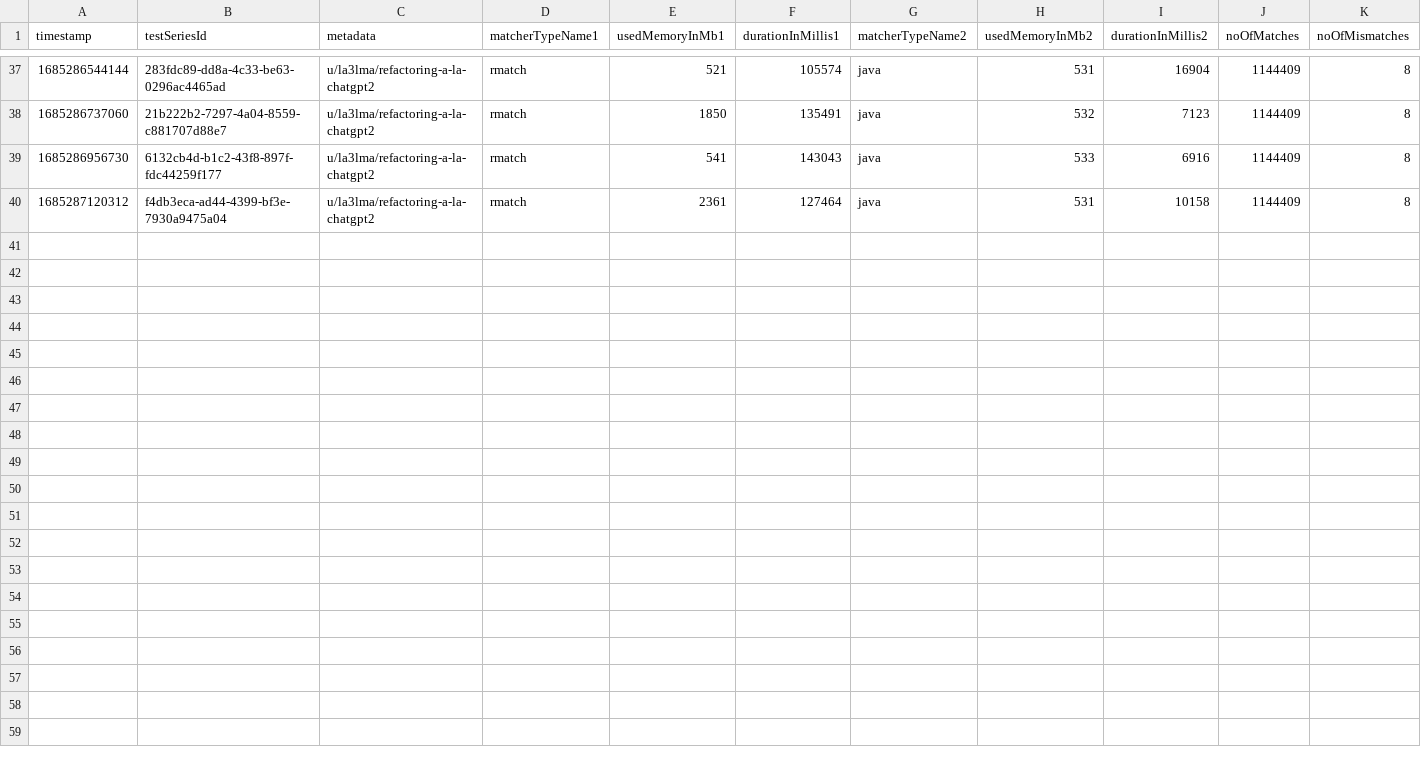
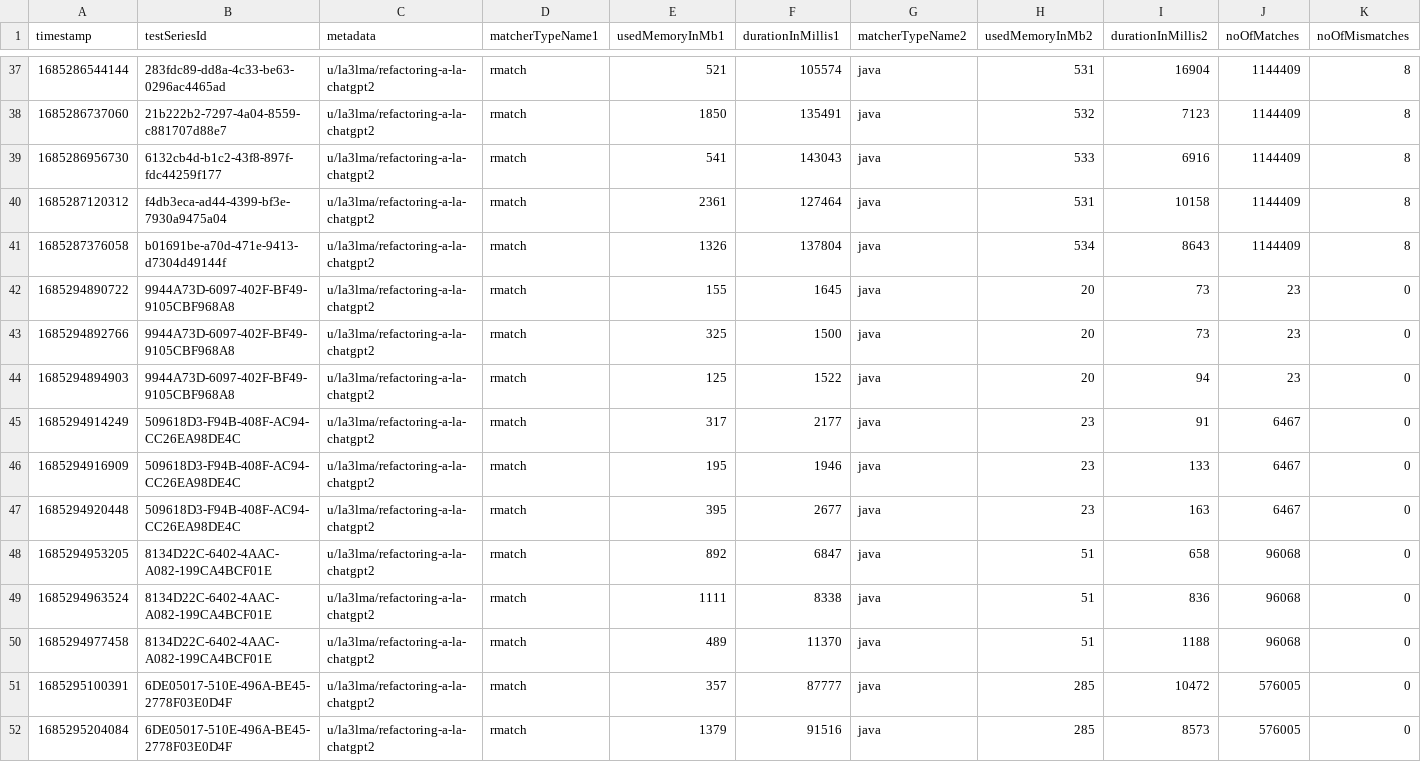
Before and after one commit to la3lma/rmatch, a CSV file: rmatch-tester/logs/large-corpus-log.csv, drawn as a sheet; only a part is shown, gaps mark what is left out; rows hold the shown columns only; the diff names each change by its address in the sheet, - before the commit and + after, or states it on an @@ line.

```diff
--- a/rmatch-tester/logs/large-corpus-log.csv
+++ b/rmatch-tester/logs/large-corpus-log.csv
+row 41: 1685287376058 | b01691be-a70d-471e-9413-d7304d49144f | u/la3lma/refactoring-a-la-chatgpt2 | rmatch | 1326 | 137804 | java | 534 | 8643 | 1144409 | 8
+row 42: 1685294890722 | 9944A73D-6097-402F-BF49-9105CBF968A8 | u/la3lma/refactoring-a-la-chatgpt2 | rmatch | 155 | 1645 | java | 20 | 73 | 23 | 0
+row 43: 1685294892766 | 9944A73D-6097-402F-BF49-9105CBF968A8 | u/la3lma/refactoring-a-la-chatgpt2 | rmatch | 325 | 1500 | java | 20 | 73 | 23 | 0
+row 44: 1685294894903 | 9944A73D-6097-402F-BF49-9105CBF968A8 | u/la3lma/refactoring-a-la-chatgpt2 | rmatch | 125 | 1522 | java | 20 | 94 | 23 | 0
+row 45: 1685294914249 | 509618D3-F94B-408F-AC94-CC26EA98DE4C | u/la3lma/refactoring-a-la-chatgpt2 | rmatch | 317 | 2177 | java | 23 | 91 | 6467 | 0
+row 46: 1685294916909 | 509618D3-F94B-408F-AC94-CC26EA98DE4C | u/la3lma/refactoring-a-la-chatgpt2 | rmatch | 195 | 1946 | java | 23 | 133 | 6467 | 0
+row 47: 1685294920448 | 509618D3-F94B-408F-AC94-CC26EA98DE4C | u/la3lma/refactoring-a-la-chatgpt2 | rmatch | 395 | 2677 | java | 23 | 163 | 6467 | 0
+row 48: 1685294953205 | 8134D22C-6402-4AAC-A082-199CA4BCF01E | u/la3lma/refactoring-a-la-chatgpt2 | rmatch | 892 | 6847 | java | 51 | 658 | 96068 | 0
+row 49: 1685294963524 | 8134D22C-6402-4AAC-A082-199CA4BCF01E | u/la3lma/refactoring-a-la-chatgpt2 | rmatch | 1111 | 8338 | java | 51 | 836 | 96068 | 0
+row 50: 1685294977458 | 8134D22C-6402-4AAC-A082-199CA4BCF01E | u/la3lma/refactoring-a-la-chatgpt2 | rmatch | 489 | 11370 | java | 51 | 1188 | 96068 | 0
+row 51: 1685295100391 | 6DE05017-510E-496A-BE45-2778F03E0D4F | u/la3lma/refactoring-a-la-chatgpt2 | rmatch | 357 | 87777 | java | 285 | 10472 | 576005 | 0
+row 52: 1685295204084 | 6DE05017-510E-496A-BE45-2778F03E0D4F | u/la3lma/refactoring-a-la-chatgpt2 | rmatch | 1379 | 91516 | java | 285 | 8573 | 576005 | 0
```
Also changed, not shown: rmatch-tester/measurements/testWutheringHeightsCorpusWithSomeRegexps.csv, rmatch-tester/measurements/testWutheringHeightsCorpusWithVeryFewRegexps.csv, 3 other files.
